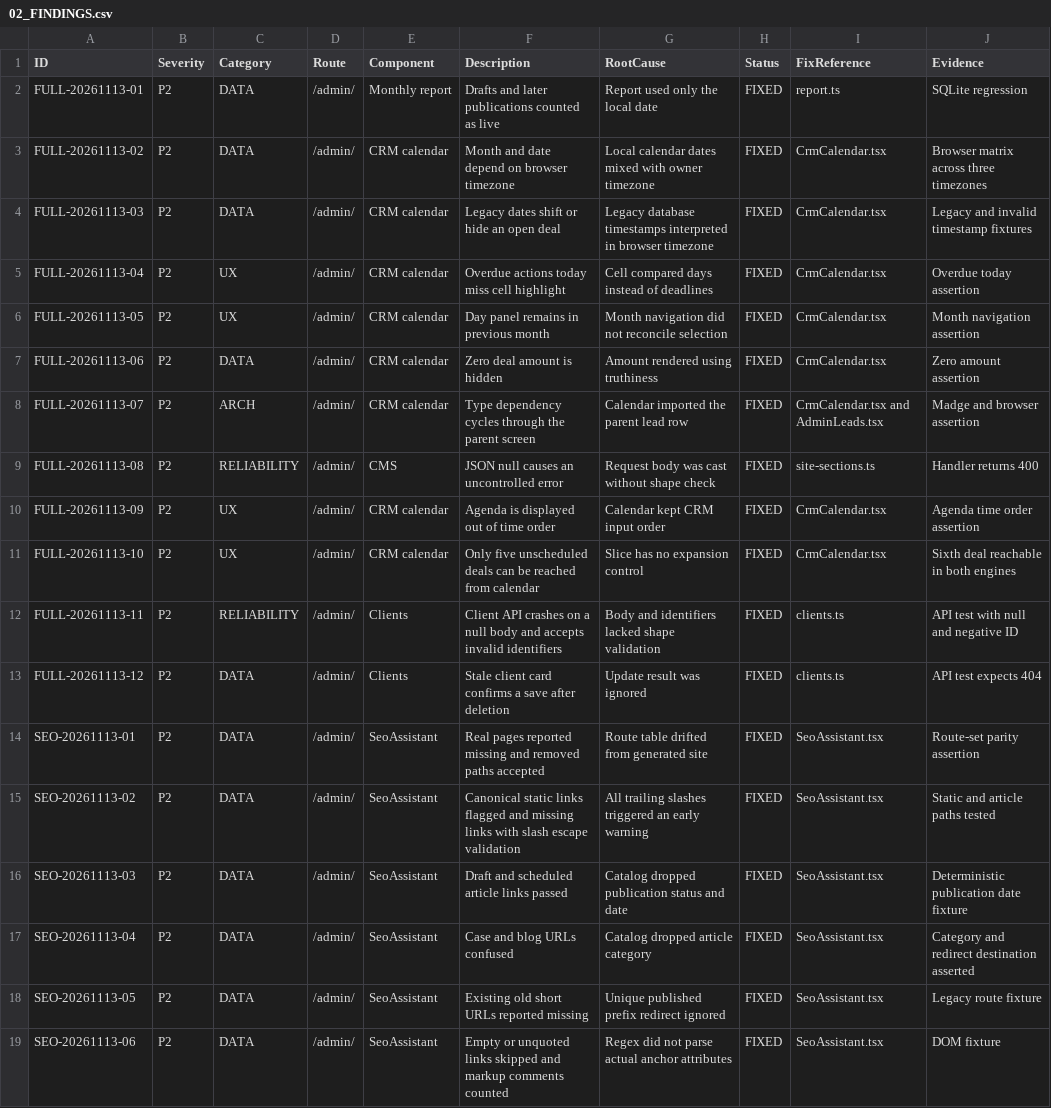
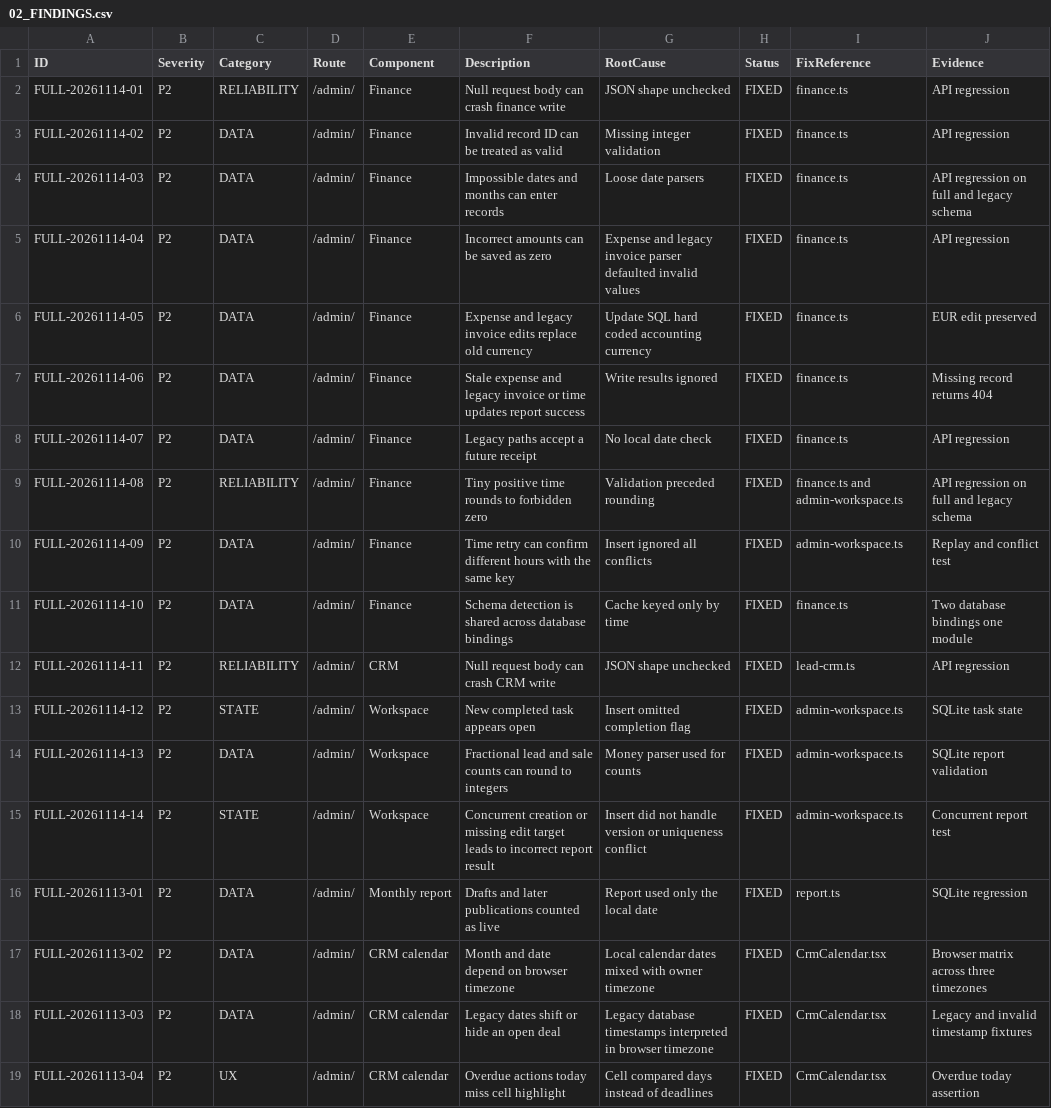
Before and after one commit to WhaleWizard/landing, a CSV file: audit/02_FINDINGS.csv, drawn as a sheet; only a part is shown; the shorter side is filled out with more unchanged rows; the diff names each change by its address in the sheet, - before the commit and + after, or states it on an @@ line.

Commit message:
Reject stale finance writes and preserve workspace record integrity

```diff
--- a/audit/02_FINDINGS.csv
+++ b/audit/02_FINDINGS.csv
+row 2: FULL-20261114-01 | P2 | RELIABILITY | /admin/ | Finance | Null request body can crash finance write | JSON shape unchecked | FIXED | finance.ts | API regression
+row 3: FULL-20261114-02 | P2 | DATA | /admin/ | Finance | Invalid record ID can be treated as valid | Missing integer validation | FIXED | finance.ts | API regression
+row 4: FULL-20261114-03 | P2 | DATA | /admin/ | Finance | Impossible dates and months can enter records | Loose date parsers | FIXED | finance.ts | API regression on full and legacy schema
+row 5: FULL-20261114-04 | P2 | DATA | /admin/ | Finance | Incorrect amounts can be saved as zero | Expense and legacy invoice parser defaulted invalid values | FIXED | finance.ts | API regression
+row 6: FULL-20261114-05 | P2 | DATA | /admin/ | Finance | Expense and legacy invoice edits replace old currency | Update SQL hard coded accounting currency | FIXED | finance.ts | EUR edit preserved
+row 7: FULL-20261114-06 | P2 | DATA | /admin/ | Finance | Stale expense and legacy invoice or time updates report success | Write results ignored | FIXED | finance.ts | Missing record returns 404
+row 8: FULL-20261114-07 | P2 | DATA | /admin/ | Finance | Legacy paths accept a future receipt | No local date check | FIXED | finance.ts | API regression
+row 9: FULL-20261114-08 | P2 | RELIABILITY | /admin/ | Finance | Tiny positive time rounds to forbidden zero | Validation preceded rounding | FIXED | finance.ts and admin-workspace.ts | API regression on full and legacy schema
+row 10: FULL-20261114-09 | P2 | DATA | /admin/ | Finance | Time retry can confirm different hours with the same key | Insert ignored all conflicts | FIXED | admin-workspace.ts | Replay and conflict test
+row 11: FULL-20261114-10 | P2 | DATA | /admin/ | Finance | Schema detection is shared across database bindings | Cache keyed only by time | FIXED | finance.ts | Two database bindings one module
+row 12: FULL-20261114-11 | P2 | RELIABILITY | /admin/ | CRM | Null request body can crash CRM write | JSON shape unchecked | FIXED | lead-crm.ts | API regression
+row 13: FULL-20261114-12 | P2 | STATE | /admin/ | Workspace | New completed task appears open | Insert omitted completion flag | FIXED | admin-workspace.ts | SQLite task state
+row 14: FULL-20261114-13 | P2 | DATA | /admin/ | Workspace | Fractional lead and sale counts can round to integers | Money parser used for counts | FIXED | admin-workspace.ts | SQLite report validation
+row 15: FULL-20261114-14 | P2 | STATE | /admin/ | Workspace | Concurrent creation or missing edit target leads to incorrect report result | Insert did not handle version or uniqueness conflict | FIXED | admin-workspace.ts | Concurrent report test
```
Also changed, not shown: audit/03_FIX_QUEUE.csv, audit/06_VERIFICATION_MATRIX.csv, 8 other files.
